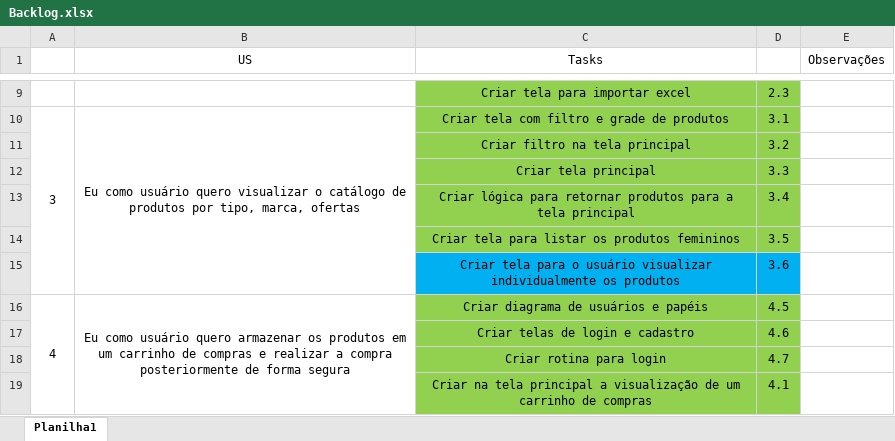
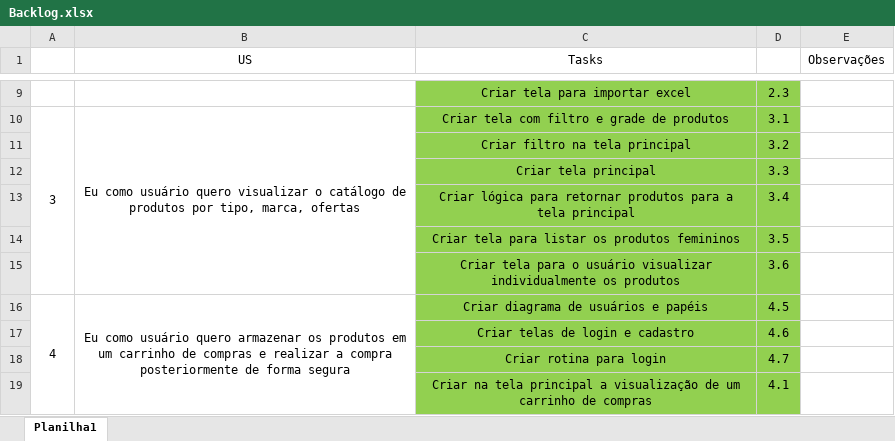
Before and after one commit to Antonio-Zago/EcommerceModelo, an Excel workbook: Backlog.xlsx, sheet Planilha1, drawn as a sheet; only a part is shown, gaps mark what is left out; values as stored, in another font and other column widths than the file's, no borders; the diff names each change by its address in the sheet, - before the commit and + after, or states it on an @@ line.

```diff
--- a/Backlog.xlsx (sheet Planilha1)
+++ b/Backlog.xlsx (sheet Planilha1)
-C15:D15 fill: #00B0F0
+C15:D15 fill: #92D050
```
Also changed, not shown: 8 other files.
